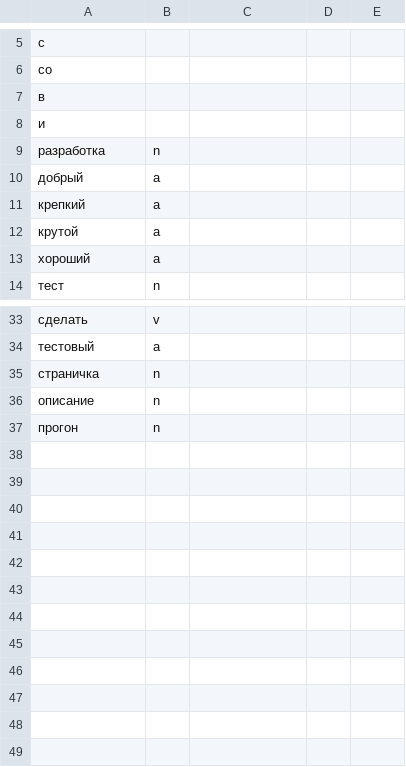
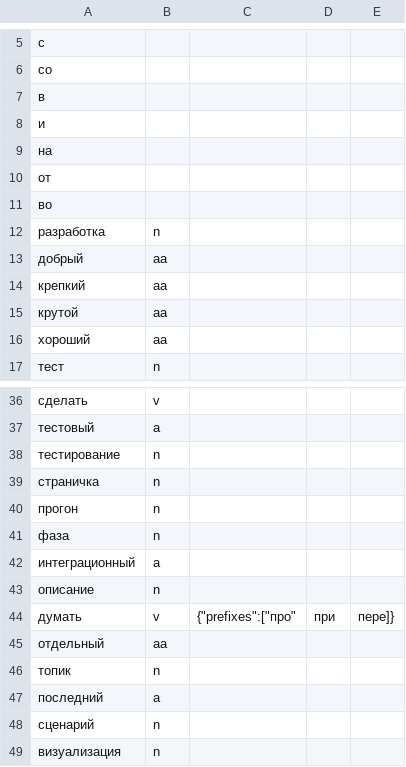
Before and after one commit to fmaylinch/ru-vocab-builder, a CSV file: public/vocabulary.csv, drawn as a sheet; only a part is shown, gaps mark what is left out.

```diff
--- a/public/vocabulary.csv
+++ b/public/vocabulary.csv
@@ -8,7 +8,10 @@
 и,
+на,
+от,
+во,
 разработка,n
-добрый,a
-крепкий,a
-крутой,a
-хороший,a
+добрый,aa
+крепкий,aa
+крутой,aa
+хороший,aa
 тест,n
@@ -34,4 +37,13 @@
 тестовый,a
+тестирование,n
 страничка,n
+прогон,n
+фаза,n
+интеграционный,a
 описание,n
-прогон,n
+думать,v,{"prefixes":["про","при","пере"]}
+отдельный,aa
+топик,n
+последний,a
+сценарий,n
+визуализация,n
```
Also changed, not shown: 2 other files.
